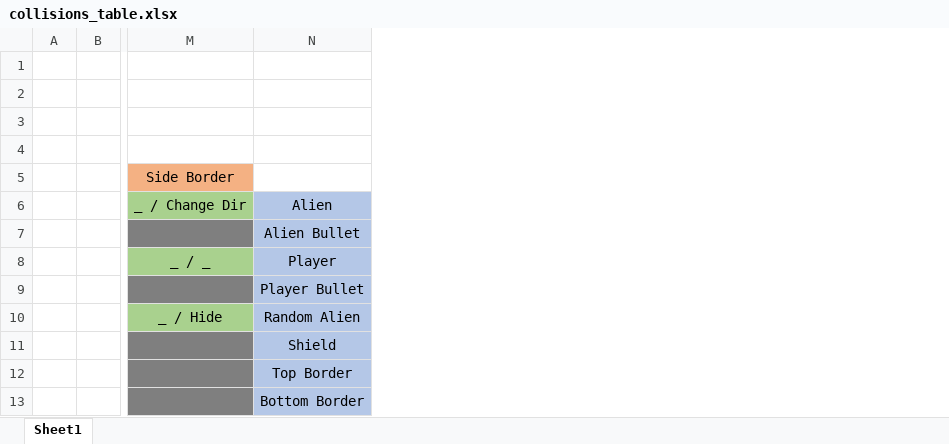
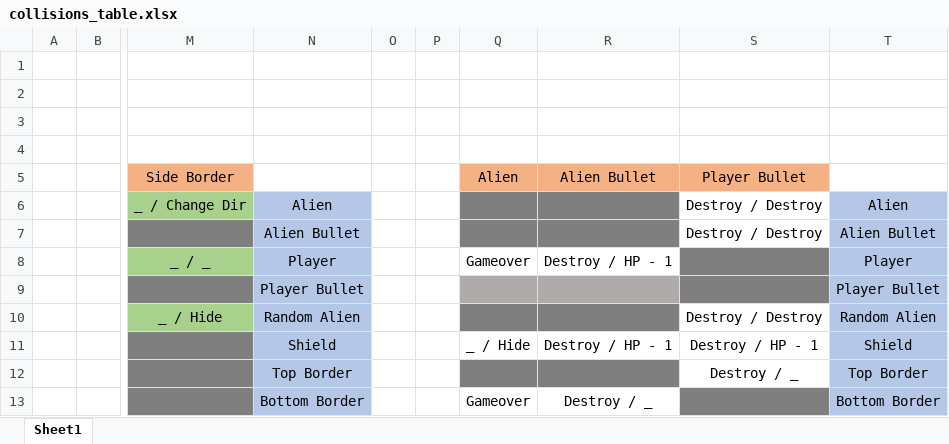
Before and after one commit to ilceltico/unlimitedrepositoryworks, an Excel workbook: collisions_table.xlsx, sheet Sheet1, drawn as a sheet; only a part is shown, gaps mark what is left out; values as stored, in another font and other column widths than the file's, no borders; the diff names each change by its address in the sheet, - before the commit and + after, or states it on an @@ line.

Commit message:
Added a more useful table in collision_table.xlsx, started working on destructions implementation.

```diff
--- a/collisions_table.xlsx (sheet Sheet1)
+++ b/collisions_table.xlsx (sheet Sheet1)
+column O, empty
+column P, empty
+column Q (Alien), rows 8-13: Gameover |  |  | _ / Hide |  | Gameover
+column R (Alien Bullet), rows 8-13: Destroy / HP - 1 |  |  | Destroy / HP - 1 |  | Destroy / _
+column S (Player Bullet), rows 6-12: Destroy / Destroy | Destroy / Destroy |  |  | Destroy / Destroy | Destroy / HP - 1 | Destroy / _
+column T, rows 6-13: Alien | Alien Bullet | Player | Player Bullet | Random Alien | Shield | Top Border | Bottom Border
```
Also changed, not shown: 2 other files.
